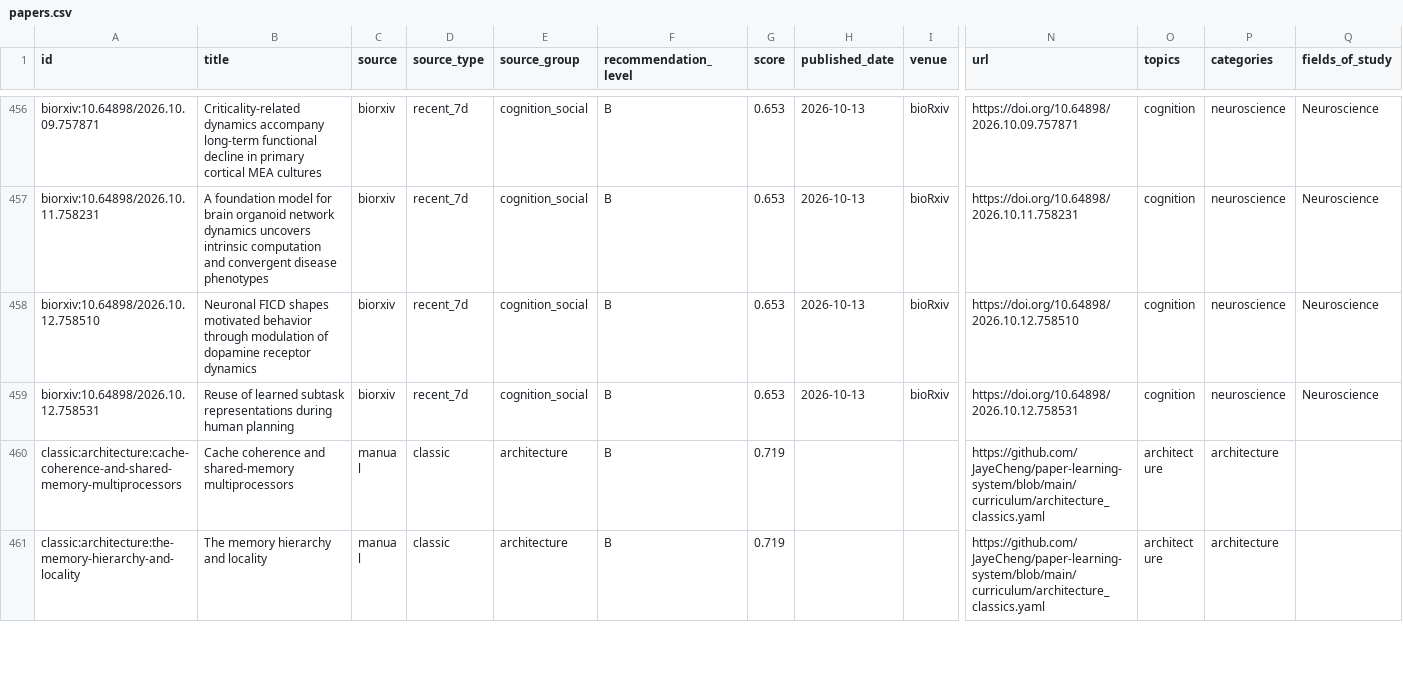
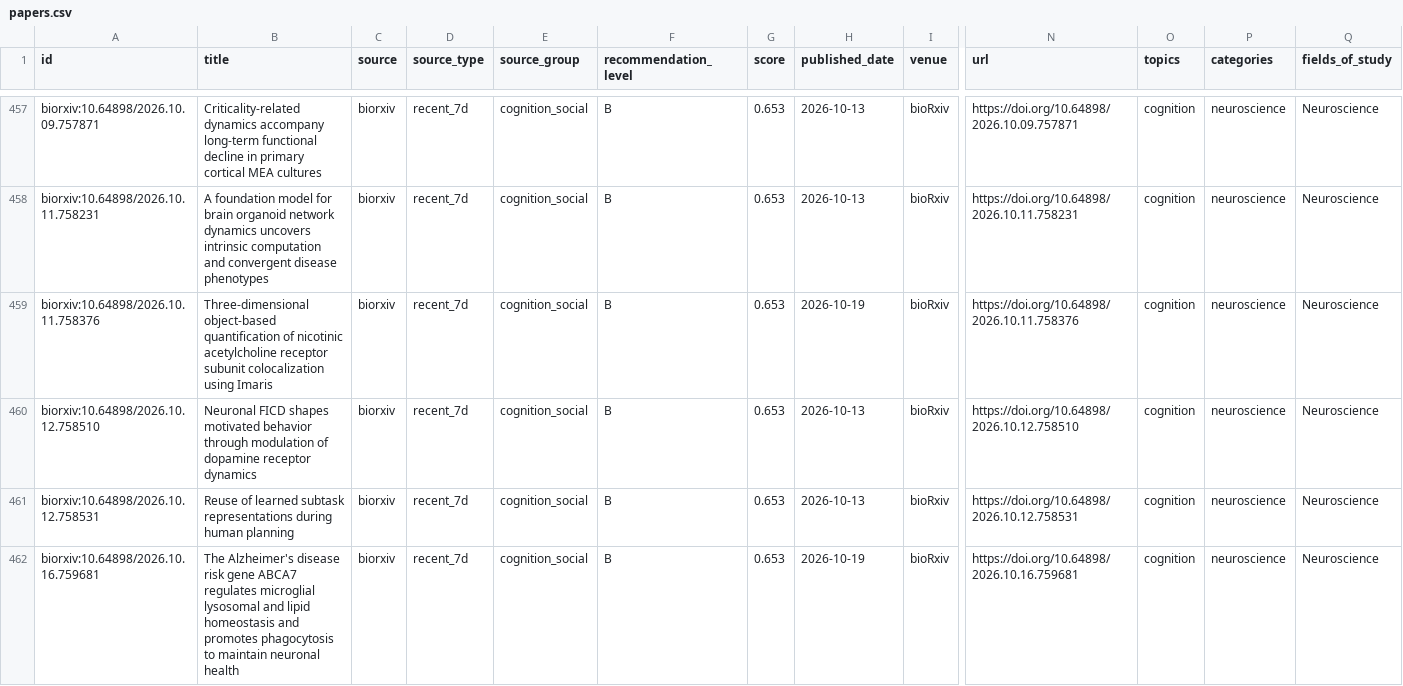
Before and after one commit to JayeCheng/paper-learning-system, a CSV file: data/exports/papers.csv, drawn as a sheet; only a part is shown, gaps mark what is left out; the shorter side is filled out with more unchanged rows; rows hold the shown columns only; the diff covers the shown part only; the diff names each change by its address in the sheet, - before the commit and + after, or states it on an @@ line.

```diff
--- a/data/exports/papers.csv
+++ b/data/exports/papers.csv
+row 459: biorxiv:10.64898/2026.10.11.758376 | Three-dimensional object-based quantification of nicotinic acetylcholine receptor subunit colocalization using Imaris | biorxiv | recent_7d | cognition_social | B | 0.653 | 2026-10-19 | bioRxiv | https://doi.org/10.64898/2026.10.11.758376 | cognition | neuroscience | Neuroscience
+row 462: biorxiv:10.64898/2026.10.16.759681 | The Alzheimer's disease risk gene ABCA7 regulates microglial lysosomal and lipid homeostasis and promotes phagocytosis to maintain neuronal health | biorxiv | recent_7d | cognition_social | B | 0.653 | 2026-10-19 | bioRxiv | https://doi.org/10.64898/2026.10.16.759681 | cognition | neuroscience | Neuroscience
```
Also changed, not shown: 4 added rows elsewhere in this file, data/exports/daily_papers.csv, data/exports/reading_status.csv, 12 other files.
